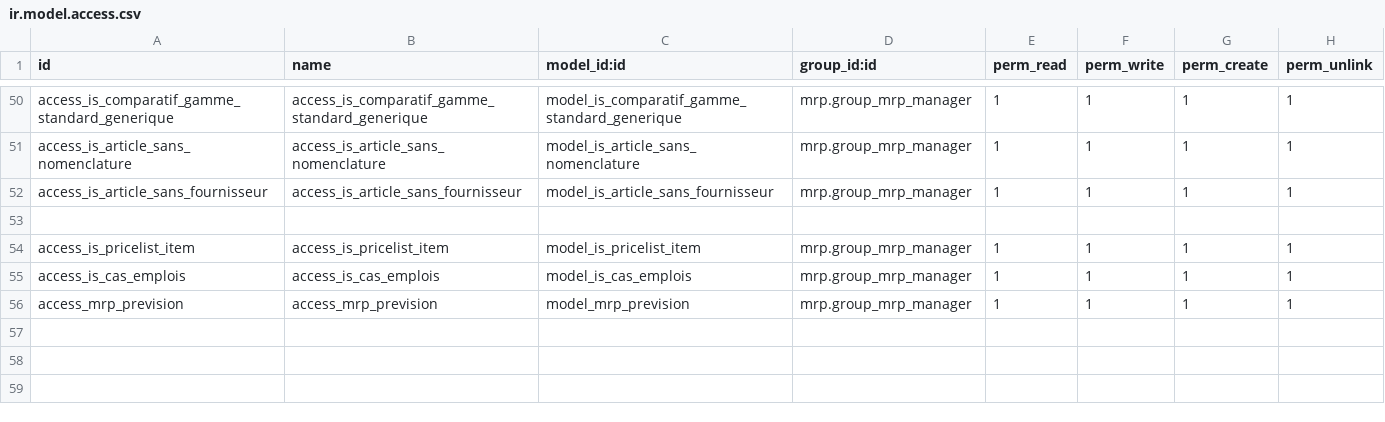
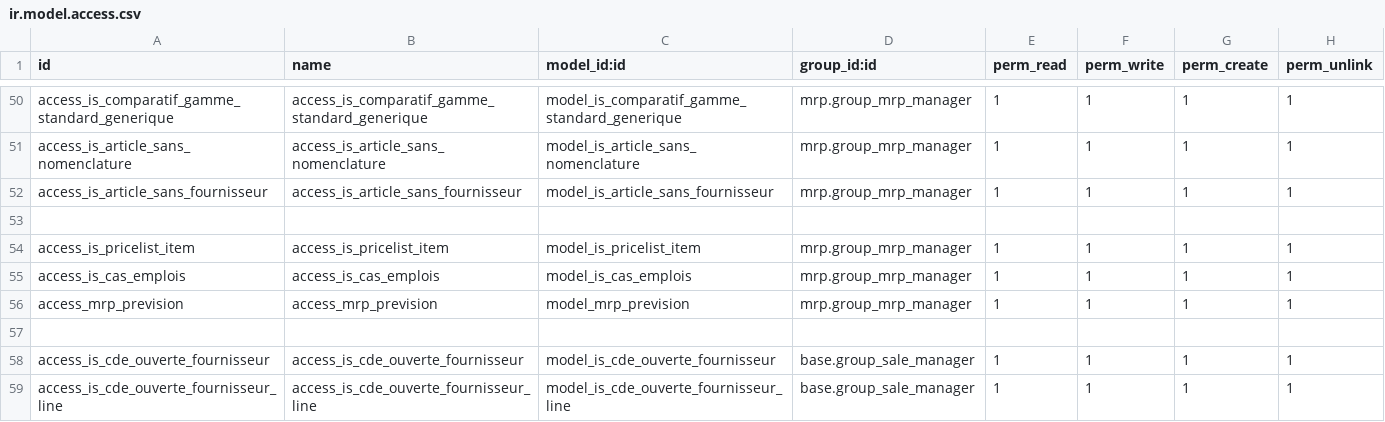
Before and after one commit to tonygalmiche/is_plastigray, a CSV file: security/ir.model.access.csv, drawn as a sheet; only a part is shown, gaps mark what is left out.

Commit message:
add is_cde_ouverte_fournisseur

```diff
--- a/security/ir.model.access.csv
+++ b/security/ir.model.access.csv
@@ -56 +56,4 @@ access_is_cas_emplois,access_is_cas_emplois,model_is_cas_emplois,mrp.group_mrp_m
 access_mrp_prevision,access_mrp_prevision,model_mrp_prevision,mrp.group_mrp_manager,1,1,1,1
+
+access_is_cde_ouverte_fournisseur,access_is_cde_ouverte_fournisseur,model_is_cde_ouverte_fournisseur,base.group_sale_manager,1,1,1,1
+access_is_cde_ouverte_fournisseur_line,access_is_cde_ouverte_fournisseur_line,model_is_cde_ouverte_fournisseur_line,base.group_sale_manager,1,1,1,1
```
Also changed, not shown: 8 other files.
